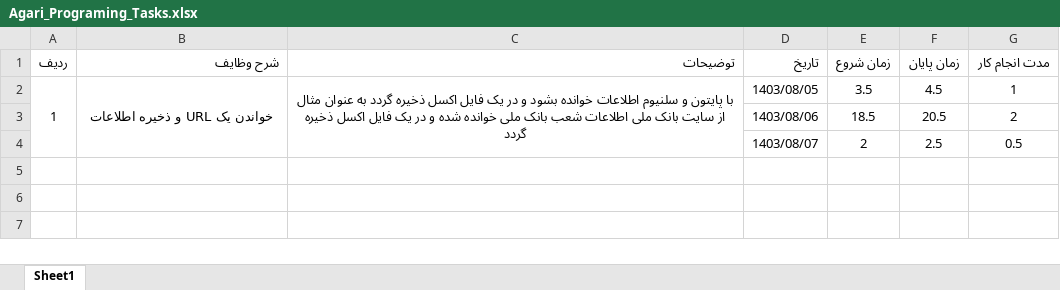
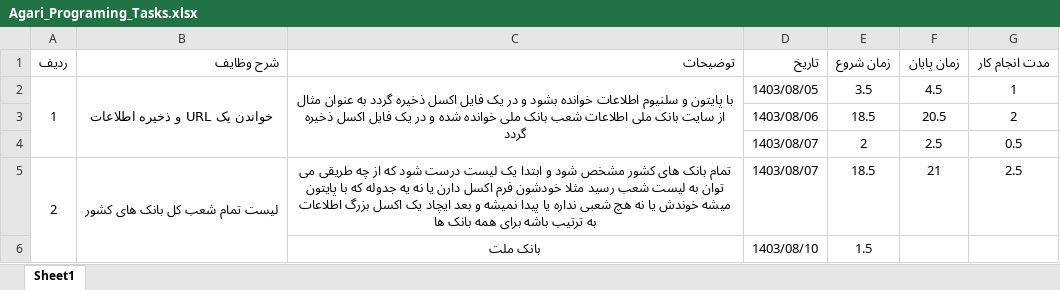
Before and after one commit to KasmaKeshvary/Kasma_Programing_Practice, an Excel workbook: Asgari_Tasks/Agari_Programing_Tasks.xlsx, sheet Sheet1, drawn as a sheet; values as stored, in another font and other column widths than the file's, no borders; the diff names each change by its address in the sheet, - before the commit and + after, or states it on an @@ line.

```diff
--- a/Asgari_Tasks/Agari_Programing_Tasks.xlsx (sheet Sheet1)
+++ b/Asgari_Tasks/Agari_Programing_Tasks.xlsx (sheet Sheet1)
+row 5: 2 | لیست تمام شعب کل بانک های کشور | تمام بانک های کشور مشخص شود و ابتدا یک لیست درست شود که از چه طریقی می توان به لیست شعب رسید مثلا خودشون فرم اکسل دارن یا نه یه جدوله که با پایتون میشه خوندش یا نه هچ شعبی نداره یا پیدا نمیشه و بعد ایچاد یک اکسل بزرگ اطلاعات به ترتیب باشه برای همه بانک ها | 1403/08/07 | 18.5 | 21 | 2.5
+row 6:  |  | بانک ملت | 1403/08/10 | 1.5
```
Also changed, not shown: 38 other files.
